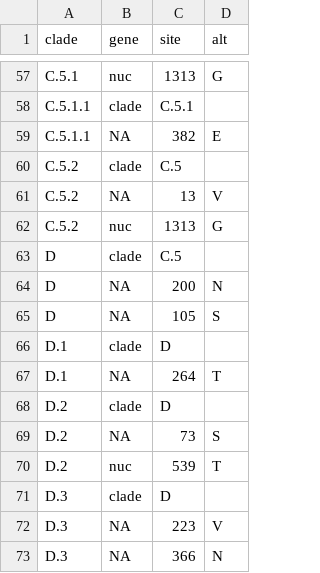
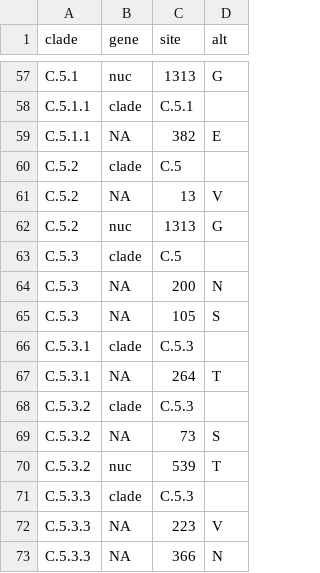
Before and after one commit to influenza-clade-nomenclature/seasonal_A-H1N1pdm_NA, a TSV file: .auto-generated/subclades.tsv, drawn as a sheet; only a part is shown, gaps mark what is left out.

Commit message:
update auto-generated files

```diff
--- a/.auto-generated/subclades.tsv
+++ b/.auto-generated/subclades.tsv
@@ -62,12 +62,12 @@ C.5.2	NA	13	V
 C.5.2	nuc	1313	G
-D	clade	C.5	
-D	NA	200	N
-D	NA	105	S
-D.1	clade	D	
-D.1	NA	264	T
-D.2	clade	D	
-D.2	NA	73	S
-D.2	nuc	539	T
-D.3	clade	D	
-D.3	NA	223	V
-D.3	NA	366	N
+C.5.3	clade	C.5	
+C.5.3	NA	200	N
+C.5.3	NA	105	S
+C.5.3.1	clade	C.5.3	
+C.5.3.1	NA	264	T
+C.5.3.2	clade	C.5.3	
+C.5.3.2	NA	73	S
+C.5.3.2	nuc	539	T
+C.5.3.3	clade	C.5.3	
+C.5.3.3	NA	223	V
+C.5.3.3	NA	366	N
```
Also changed, not shown: 7 other files.
